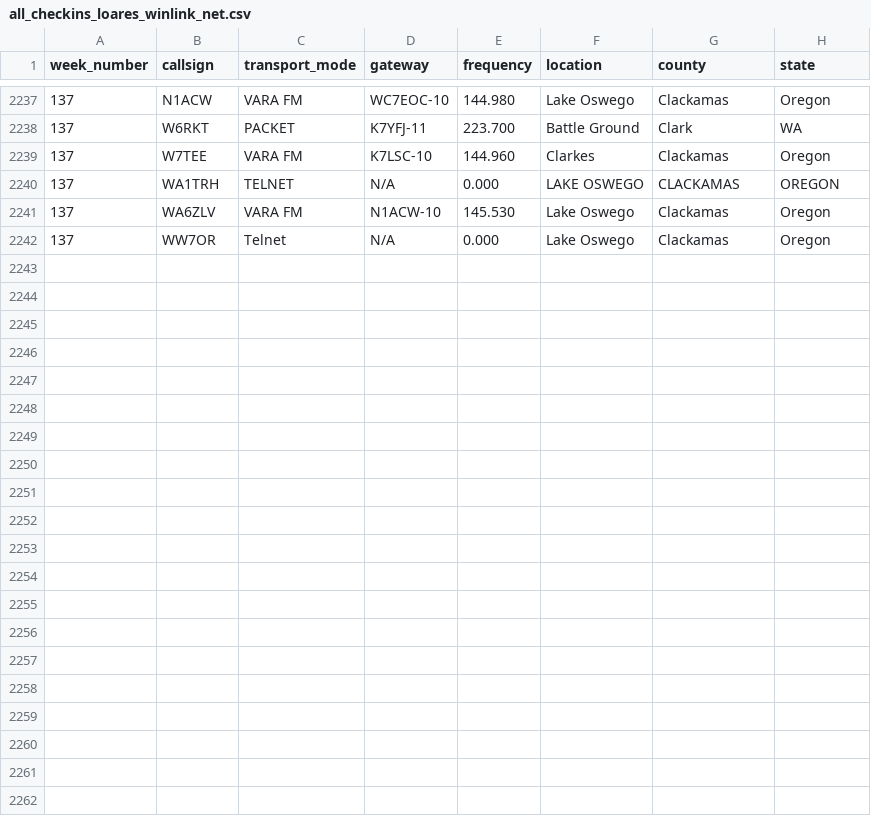
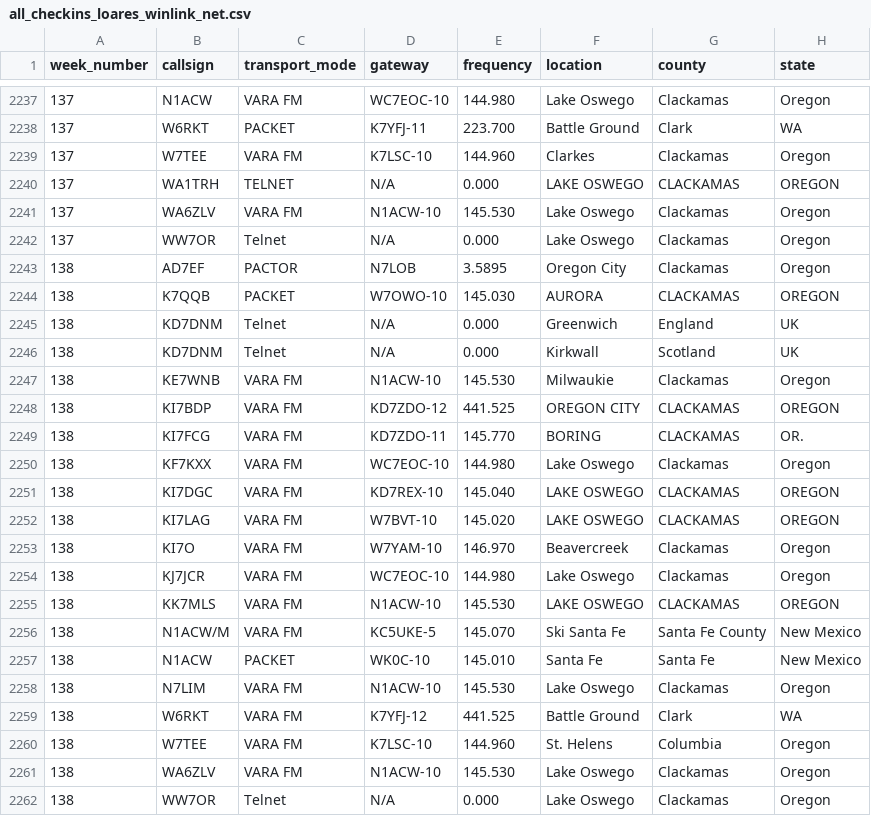
Before and after one commit to drizzlecombe/wlnet, a CSV file: raw_data/all_checkins_loares_winlink_net.csv, drawn as a sheet; only a part is shown, gaps mark what is left out; the diff names each change by its address in the sheet, - before the commit and + after, or states it on an @@ line.

Commit message:
Check-ins for week 138

```diff
--- a/raw_data/all_checkins_loares_winlink_net.csv
+++ b/raw_data/all_checkins_loares_winlink_net.csv
+row 2243: 138 | AD7EF | PACTOR | N7LOB | 3.5895 | Oregon City | Clackamas | Oregon
+row 2244: 138 | K7QQB | PACKET | W7OWO-10 | 145.030 | AURORA | CLACKAMAS | OREGON
+row 2245: 138 | KD7DNM | Telnet | N/A | 0.000 | Greenwich | England | UK
+row 2246: 138 | KD7DNM | Telnet | N/A | 0.000 | Kirkwall | Scotland | UK
+row 2247: 138 | KE7WNB | VARA FM | N1ACW-10 | 145.530 | Milwaukie | Clackamas | Oregon
+row 2248: 138 | KI7BDP | VARA FM | KD7ZDO-12 | 441.525 | OREGON CITY | CLACKAMAS | OREGON
+row 2249: 138 | KI7FCG | VARA FM | KD7ZDO-11 | 145.770 | BORING | CLACKAMAS | OR.
+row 2250: 138 | KF7KXX | VARA FM | WC7EOC-10 | 144.980 | Lake Oswego | Clackamas | Oregon
+row 2251: 138 | KI7DGC | VARA FM | KD7REX-10 | 145.040 | LAKE OSWEGO | CLACKAMAS | OREGON
+row 2252: 138 | KI7LAG | VARA FM | W7BVT-10 | 145.020 | LAKE OSWEGO | CLACKAMAS | OREGON
+row 2253: 138 | KI7O | VARA FM | W7YAM-10 | 146.970 | Beavercreek | Clackamas | Oregon
+row 2254: 138 | KJ7JCR | VARA FM | WC7EOC-10 | 144.980 | Lake Oswego | Clackamas | Oregon
+row 2255: 138 | KK7MLS | VARA FM | N1ACW-10 | 145.530 | LAKE OSWEGO | CLACKAMAS | OREGON
+row 2256: 138 | N1ACW/M | VARA FM | KC5UKE-5 | 145.070 | Ski Santa Fe | Santa Fe County | New Mexico
+row 2257: 138 | N1ACW | PACKET | WK0C-10 | 145.010 | Santa Fe | Santa Fe | New Mexico
+row 2258: 138 | N7LIM | VARA FM | N1ACW-10 | 145.530 | Lake Oswego | Clackamas | Oregon
+row 2259: 138 | W6RKT | VARA FM | K7YFJ-12 | 441.525 | Battle Ground | Clark | WA
+row 2260: 138 | W7TEE | VARA FM | K7LSC-10 | 144.960 | St. Helens | Columbia | Oregon
+row 2261: 138 | WA6ZLV | VARA FM | N1ACW-10 | 145.530 | Lake Oswego | Clackamas | Oregon
+row 2262: 138 | WW7OR | Telnet | N/A | 0.000 | Lake Oswego | Clackamas | Oregon
```
Also changed, not shown: 2 other files.
